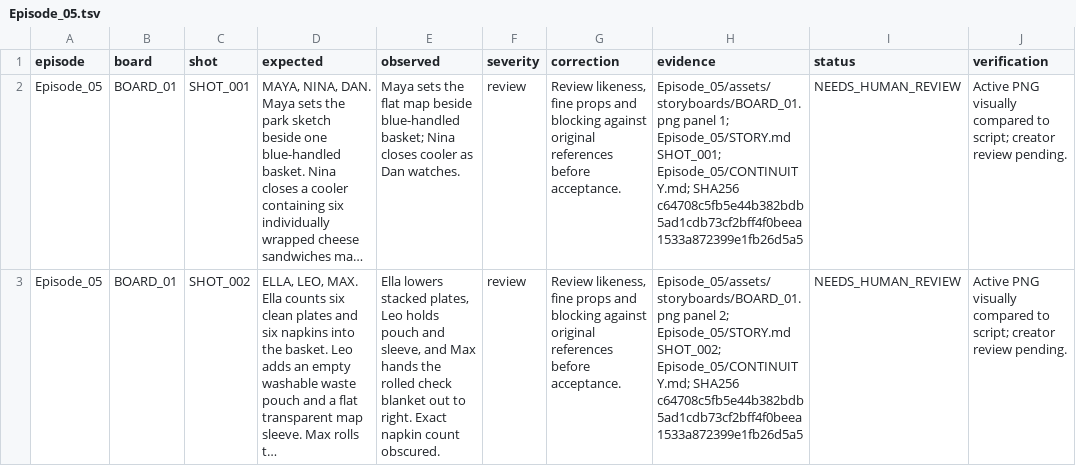
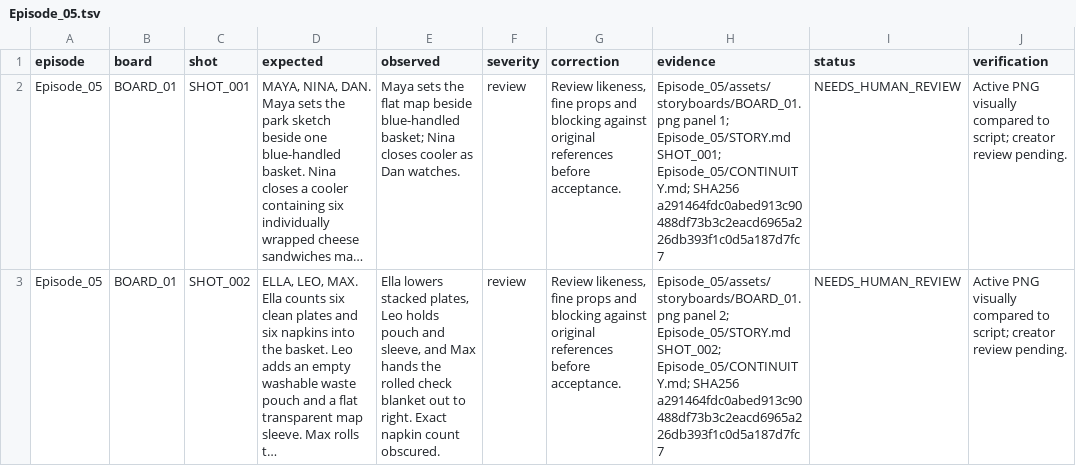
Before and after one commit to anneshabiswaas22-collab/ai-story-building, a TSV file: docs/qa/Episode_05.tsv, drawn as a sheet; only a part is shown; long unchanged cells end in …; the diff covers the shown part only; the diff names each change by its address in the sheet, - before the commit and + after, or states it on an @@ line.

Commit message:
Repair Episode 05 storyboard 01: authored park map

```diff
--- a/docs/qa/Episode_05.tsv
+++ b/docs/qa/Episode_05.tsv
-H2 (evidence): …Episode_05/CONTINUITY.md; SHA256 c64708c5fb5e44b382bdb5ad1cdb73cf2bff4f0beea1533a872399e1fb26d5a5
+H2 (evidence): …Episode_05/CONTINUITY.md; SHA256 a291464fdc0abed913c90488df73b3c2eacd6965a226db393f1c0d5a187d7fc7
-H3 (evidence): …Episode_05/CONTINUITY.md; SHA256 c64708c5fb5e44b382bdb5ad1cdb73cf2bff4f0beea1533a872399e1fb26d5a5
+H3 (evidence): …Episode_05/CONTINUITY.md; SHA256 a291464fdc0abed913c90488df73b3c2eacd6965a226db393f1c0d5a187d7fc7
```
Also changed, not shown: 7 edited cells elsewhere in this file, 4 other files.
